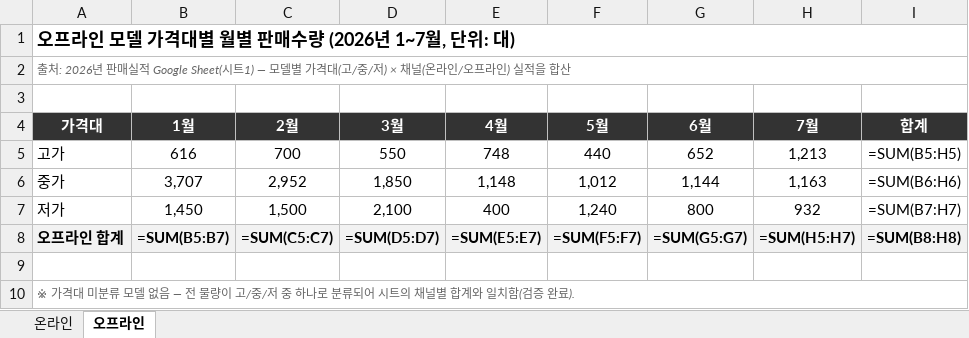
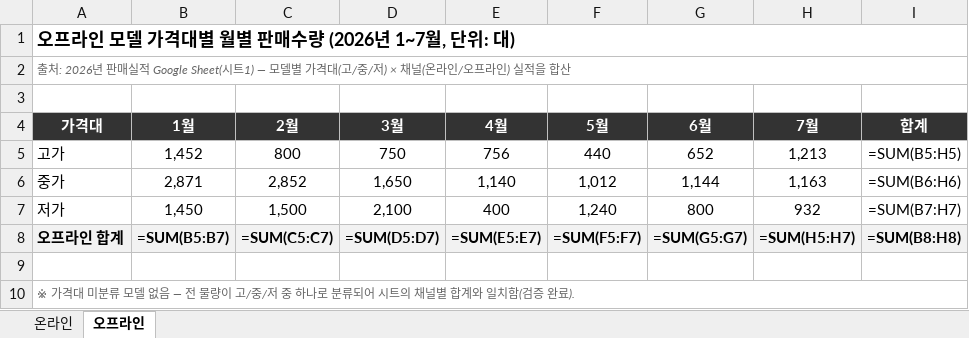
Before and after one commit to yeonjungryu-zigbang/CS-operation, an Excel workbook: 온라인오프라인_가격대별_판매수량_1-7월.xlsx, sheet 오프라인, drawn as a sheet; values as stored, in another font and other column widths than the file's, no borders; formulas without a stored value are shown as written; the diff names each change by its address in the sheet, - before the commit and + after, or states it on an @@ line.

```diff
--- a/온라인오프라인_가격대별_판매수량_1-7월.xlsx (sheet 오프라인)
+++ b/온라인오프라인_가격대별_판매수량_1-7월.xlsx (sheet 오프라인)
-B5 (1월): 616
+B5 (1월): 1,452
-C5 (2월): 700
+C5 (2월): 800
-D5 (3월): 550
+D5 (3월): 750
-E5 (4월): 748
+E5 (4월): 756
-B6 (1월): 3,707
+B6 (1월): 2,871
-C6 (2월): 2,952
+C6 (2월): 2,852
-D6 (3월): 1,850
+D6 (3월): 1,650
-E6 (4월): 1,148
+E6 (4월): 1,140
```
